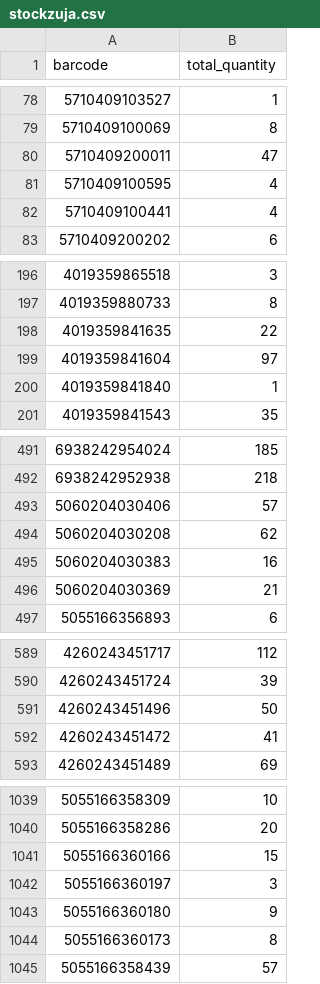
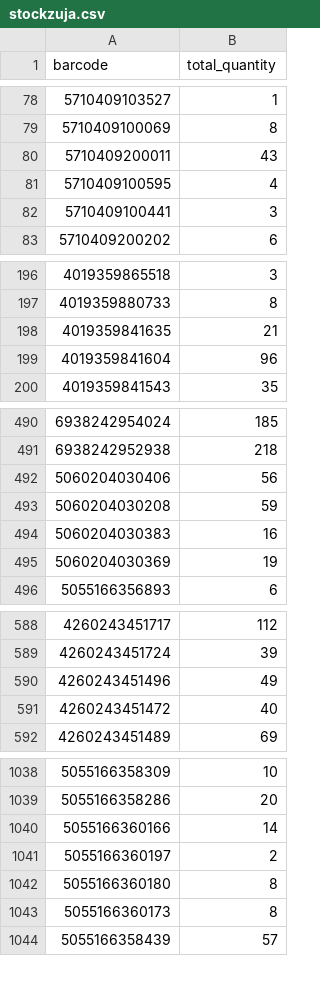
Before and after one commit to mbtylla/varle-xml, a CSV file: stockzuja.csv, drawn as a sheet; only a part is shown, gaps mark what is left out; removed rows and columns are numbered as before the commit, all else as after; the diff covers the shown part only; the diff names each change by its address in the sheet, - before the commit and + after, or states it on an @@ line.

```diff
--- a/stockzuja.csv
+++ b/stockzuja.csv
-B80 (total_quantity): 47
+B80 (total_quantity): 43
-B82 (total_quantity): 4
+B82 (total_quantity): 3
-B198 (total_quantity): 22
+B198 (total_quantity): 21
-B199 (total_quantity): 97
+B199 (total_quantity): 96
-row 200: 4019359841840 | 1
-B492 (total_quantity): 57
+B492 (total_quantity): 56
-B493 (total_quantity): 62
+B493 (total_quantity): 59
-B495 (total_quantity): 21
+B495 (total_quantity): 19
-B590 (total_quantity): 50
+B590 (total_quantity): 49
-B591 (total_quantity): 41
+B591 (total_quantity): 40
-B1040 (total_quantity): 15
+B1040 (total_quantity): 14
-B1041 (total_quantity): 3
+B1041 (total_quantity): 2
-B1042 (total_quantity): 9
+B1042 (total_quantity): 8
```
Also changed, not shown: 1 added row and 31 edited cells elsewhere in this file, 2 other files.
